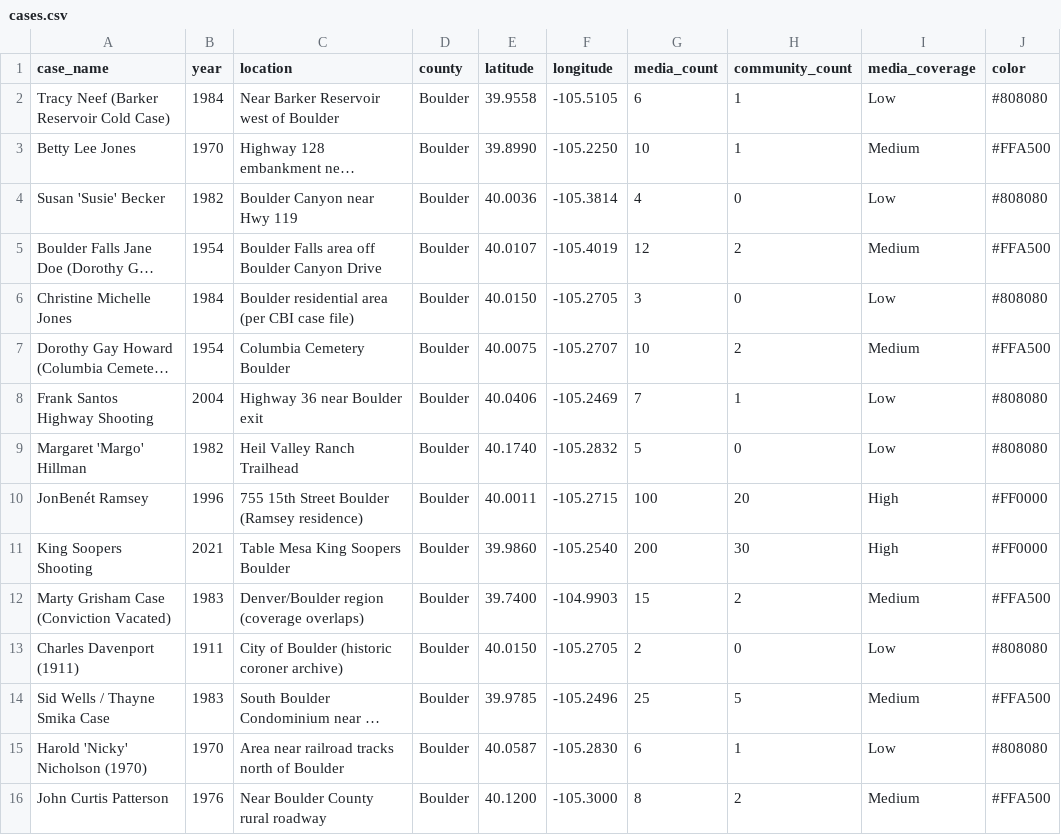
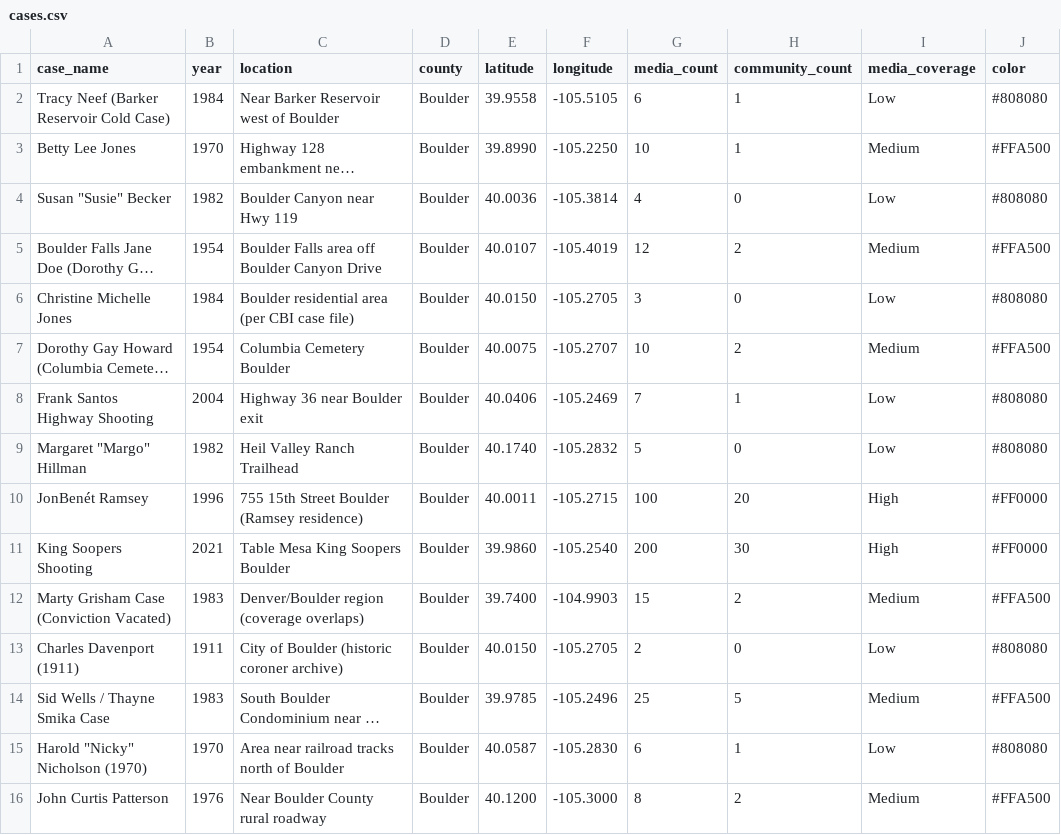
Before and after one commit to julianrom/boulder-true-crime-map, a CSV file: cases.csv, drawn as a sheet; only a part is shown; long unchanged cells end in …; the diff names each change by its address in the sheet, - before the commit and + after, or states it on an @@ line.

Commit message:
Update cases.csv

```diff
--- a/cases.csv
+++ b/cases.csv
-A4 (case_name): Susan 'Susie' Becker
+A4 (case_name): Susan "Susie" Becker
-A9 (case_name): Margaret 'Margo' Hillman
+A9 (case_name): Margaret "Margo" Hillman
-A15 (case_name): Harold 'Nicky' Nicholson (1970)
+A15 (case_name): Harold "Nicky" Nicholson (1970)
```
